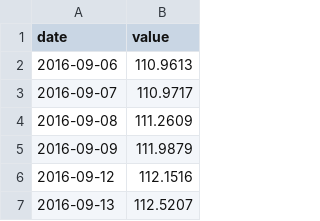
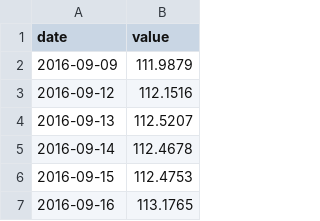
Before and after one commit to adaminileo24-ops/Apollon-, a CSV file: data/history/DTWEXBGS.csv, drawn as a sheet; only a part is shown; the shorter side is filled out with more unchanged rows; the diff names each change by its address in the sheet, - before the commit and + after, or states it on an @@ line.

```diff
--- a/data/history/DTWEXBGS.csv
+++ b/data/history/DTWEXBGS.csv
-row 2: 2016-09-06 | 110.9613
-row 3: 2016-09-07 | 110.9717
-row 4: 2016-09-08 | 111.2609
```
Also changed, not shown: data/history/DCOILWTICO.csv, data/history/DEXJPUS.csv, 28 other files.
